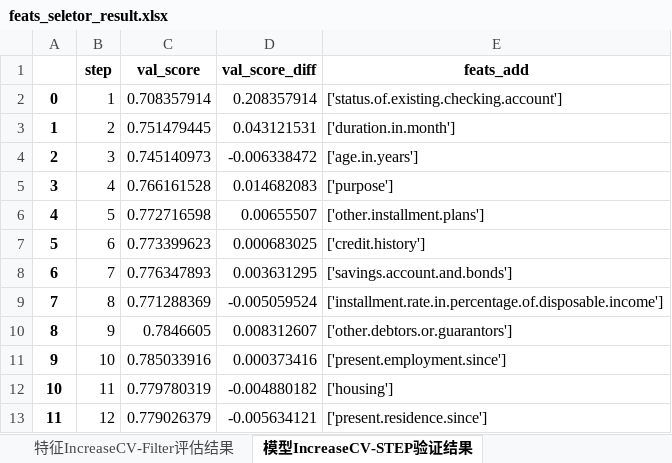
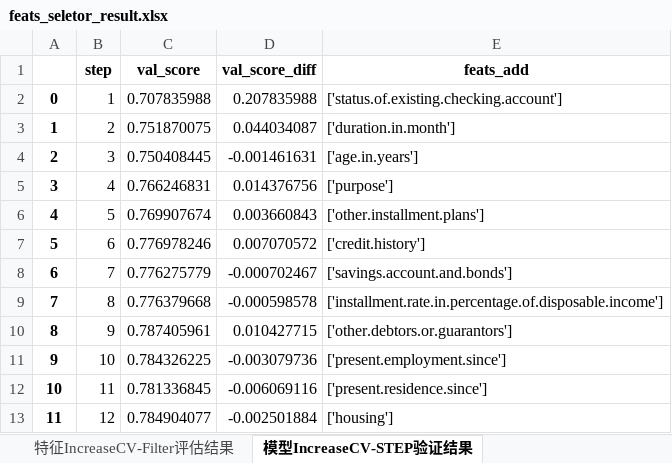
Before and after one commit to whyjust/wgcpy, an Excel workbook: result/feats_seletor_result.xlsx, sheet 模型IncreaseCV-STEP验证结果, drawn as a sheet; values as stored, in another font and other column widths than the file's, no borders; the diff names each change by its address in the sheet, - before the commit and + after, or states it on an @@ line.

```diff
--- a/result/feats_seletor_result.xlsx (sheet 模型IncreaseCV-STEP验证结果)
+++ b/result/feats_seletor_result.xlsx (sheet 模型IncreaseCV-STEP验证结果)
-C2 (val_score): 0.708357914
+C2 (val_score): 0.707835988
-D2 (val_score_diff): 0.208357914
+D2 (val_score_diff): 0.207835988
-C3 (val_score): 0.751479445
+C3 (val_score): 0.751870075
-D3 (val_score_diff): 0.043121531
+D3 (val_score_diff): 0.044034087
-C4 (val_score): 0.745140973
+C4 (val_score): 0.750408445
-D4 (val_score_diff): -0.006338472
+D4 (val_score_diff): -0.001461631
-C5 (val_score): 0.766161528
+C5 (val_score): 0.766246831
-D5 (val_score_diff): 0.014682083
+D5 (val_score_diff): 0.014376756
-C6 (val_score): 0.772716598
+C6 (val_score): 0.769907674
-D6 (val_score_diff): 0.00655507
+D6 (val_score_diff): 0.003660843
-C7 (val_score): 0.773399623
+C7 (val_score): 0.776978246
-D7 (val_score_diff): 0.000683025
+D7 (val_score_diff): 0.007070572
-C8 (val_score): 0.776347893
+C8 (val_score): 0.776275779
-D8 (val_score_diff): 0.003631295
+D8 (val_score_diff): -0.000702467
-C9 (val_score): 0.771288369
+C9 (val_score): 0.776379668
-D9 (val_score_diff): -0.005059524
+D9 (val_score_diff): -0.000598578
-C10 (val_score): 0.7846605
+C10 (val_score): 0.787405961
-D10 (val_score_diff): 0.008312607
+D10 (val_score_diff): 0.010427715
-C11 (val_score): 0.785033916
+C11 (val_score): 0.784326225
-D11 (val_score_diff): 0.000373416
+D11 (val_score_diff): -0.003079736
-C12 (val_score): 0.779780319
+C12 (val_score): 0.781336845
-D12 (val_score_diff): -0.004880182
+D12 (val_score_diff): -0.006069116
-E12 (feats_add): ['housing']
+E12 (feats_add): ['present.residence.since']
-C13 (val_score): 0.779026379
+C13 (val_score): 0.784904077
-D13 (val_score_diff): -0.005634121
+D13 (val_score_diff): -0.002501884
-E13 (feats_add): ['present.residence.since']
+E13 (feats_add): ['housing']
```
Also changed, not shown: sheet 模型CV-95.00%Importance结果, sheet 模型CV-Result评估结果, sheet 特征IncreaseCV-Filter评估结果, 6 other files.
